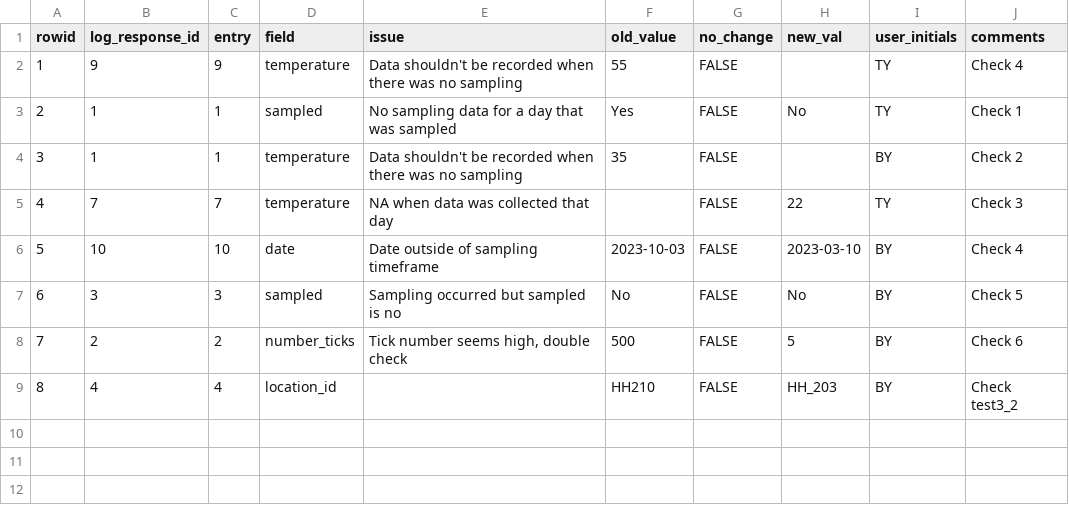
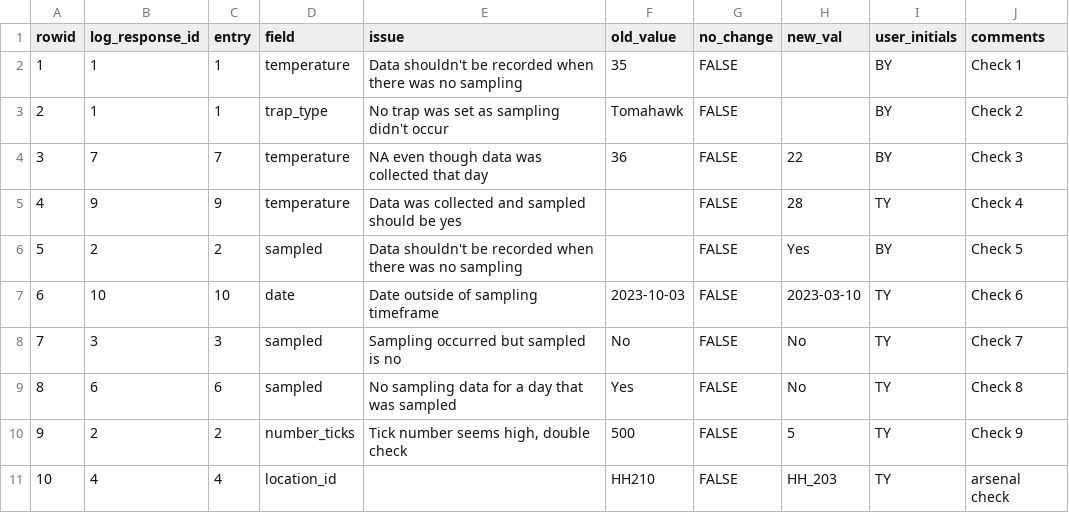
Before and after one commit to One-Health-Research-Consulting/ohcleandat, a CSV file: inst/find_test_3_errors_val_log.csv, drawn as a sheet; removed rows and columns are numbered as before the commit, all else as after; the diff names each change by its address in the sheet, - before the commit and + after, or states it on an @@ line.

Commit message:
#Combined the two test_3 check functions into a single function. Added a few more checks to test 3. Adjusted to the before and after data and the test3 validation logs to accommodate these changes. Made a few additional changes per the pull request comments.

```diff
--- a/inst/find_test_3_errors_val_log.csv
+++ b/inst/find_test_3_errors_val_log.csv
-row 2: 1 | 9 | 9 | temperature | Data shouldn't be recorded when there was no sampling | 55 | FALSE |  | TY | Check 4
-row 3: 2 | 1 | 1 | sampled | No sampling data for a day that was sampled | Yes | FALSE | No | TY | Check 1
@@ column A (rowid) renumbered from row 2 down @@
-J2 (comments): Check 2
+J2 (comments): Check 1
+row 3: 2 | 1 | 1 | trap_type | No trap was set as sampling didn't occur | Tomahawk | FALSE |  | BY | Check 2
-E4 (issue): NA when data was collected that day
+E4 (issue): NA even though data was collected that day
-F4 (old_value): (empty)
+F4 (old_value): 36
-I4 (user_initials): TY
+I4 (user_initials): BY
+row 5: 4 | 9 | 9 | temperature | Data was collected and sampled should be yes |  | FALSE | 28 | TY | Check 4
+row 6: 5 | 2 | 2 | sampled | Data shouldn't be recorded when there was no sampling |  | FALSE | Yes | BY | Check 5
-I7:I8 (user_initials): BY
+I7:I8 (user_initials): TY
-J7 (comments): Check 4
+J7 (comments): Check 6
-J8 (comments): Check 5
+J8 (comments): Check 7
+row 9: 8 | 6 | 6 | sampled | No sampling data for a day that was sampled | Yes | FALSE | No | TY | Check 8
-I10:I11 (user_initials): BY
+I10:I11 (user_initials): TY
-J10 (comments): Check 6
+J10 (comments): Check 9
-J11 (comments): Check test3_2
+J11 (comments): arsenal check
```
Also changed, not shown: inst/find_test_3_errors_clean_dat.csv, inst/find_test_3_errors_orig_dat.csv, 3 other files.
